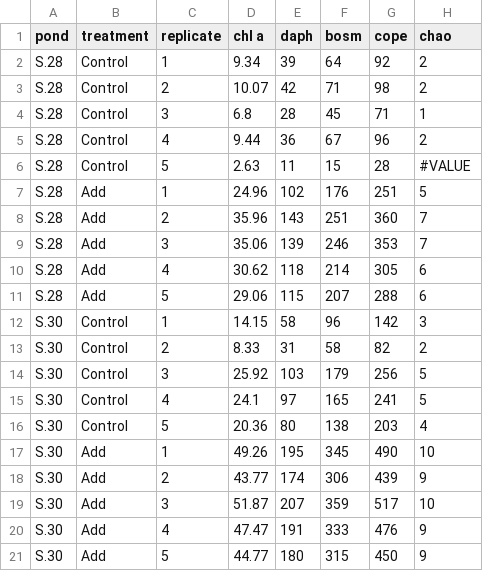
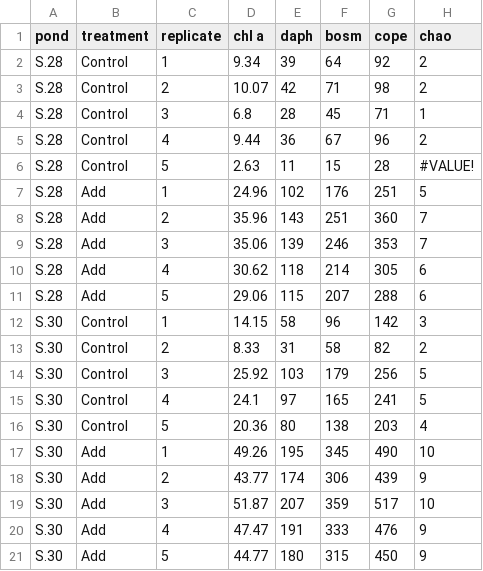
Before and after one commit to bstaton1/au-r-workshop, a CSV file: Data/ponds.csv, drawn as a sheet.

```diff
--- a/Data/ponds.csv
+++ b/Data/ponds.csv
@@ -5,3 +5,3 @@ S.28,Control,3,6.8,28,45,71,1
 S.28,Control,4,9.44,36,67,96,2
-S.28,Control,5,2.63,11,15,28,#VALUE
+S.28,Control,5,2.63,11,15,28,#VALUE!
 S.28,Add,1,24.96,102,176,251,5
```
Also changed, not shown: 56 other files.
